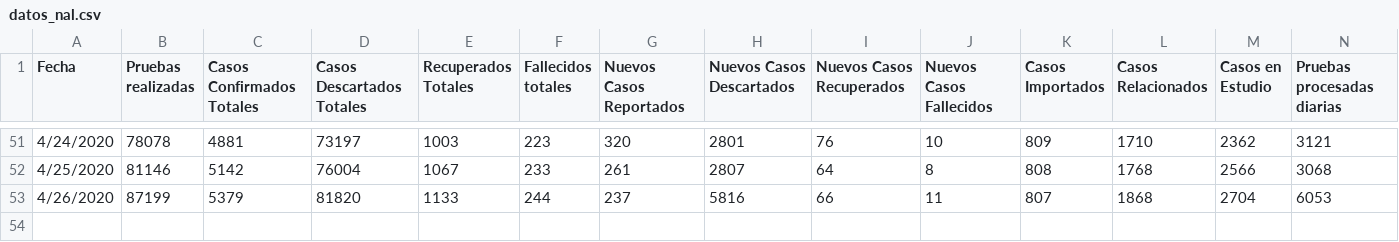
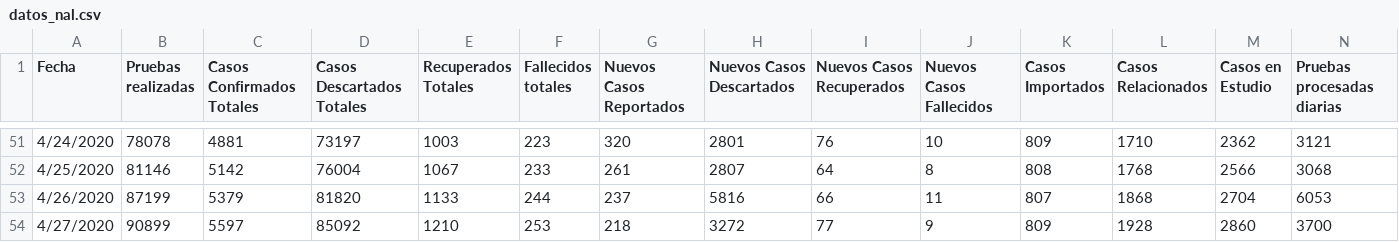
Before and after one commit to ideascol/covid19, a CSV file: data/datos_nal.csv, drawn as a sheet; only a part is shown, gaps mark what is left out; rows hold the shown columns only; the diff names each change by its address in the sheet, - before the commit and + after, or states it on an @@ line.

Commit message:
update_data_col

```diff
--- a/data/datos_nal.csv
+++ b/data/datos_nal.csv
+row 54: 4/27/2020 | 90899 | 5597 | 85092 | 1210 | 253 | 218 | 3272 | 77 | 9 | 809 | 1928 | 2860 | 3700
```
Also changed, not shown: data/data_col.csv, 1 other file.
